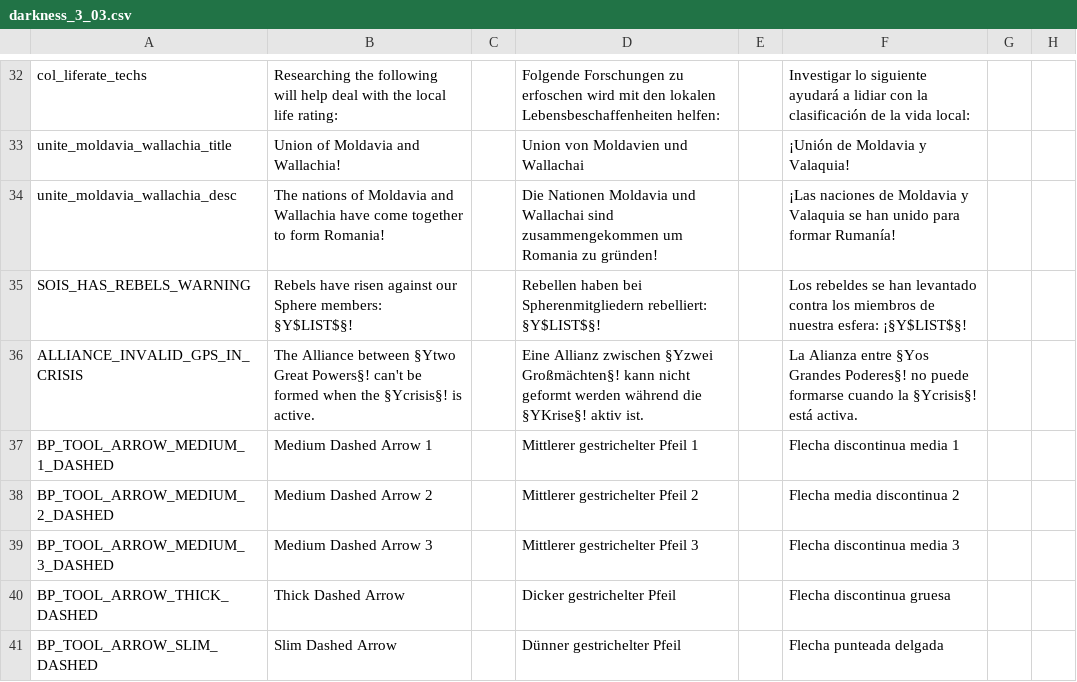
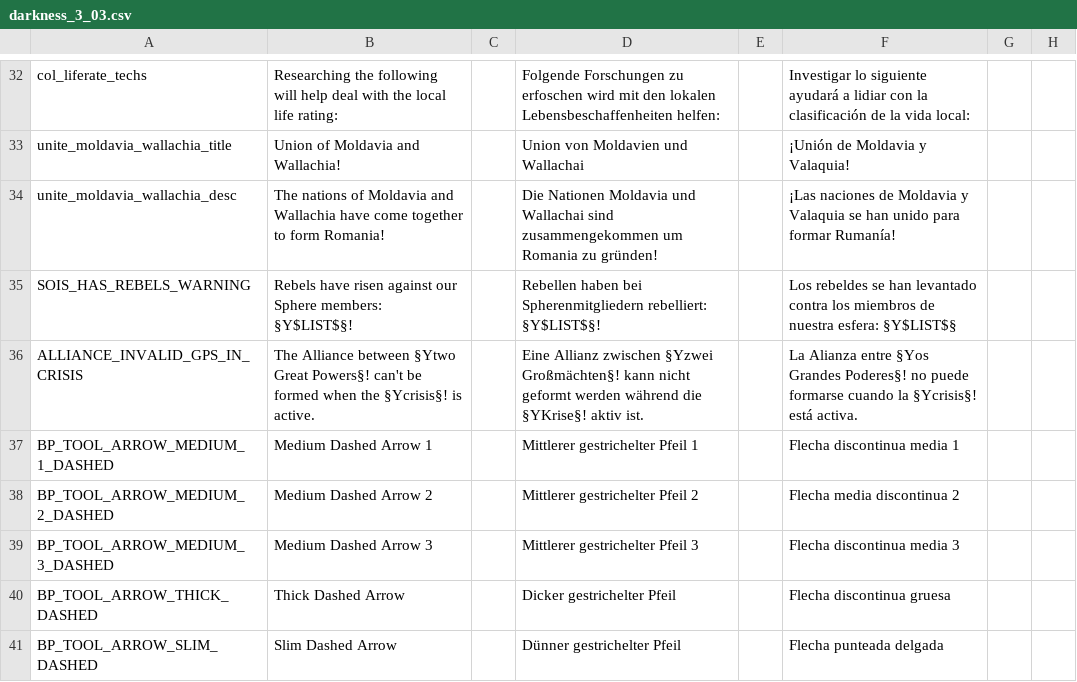
Before and after one commit to capitanwillmoran/wakracia-victoria2, a CSV file: Wakracia_2/localisation/darkness_3_03.csv, drawn as a sheet; only a part is shown, gaps mark what is left out; the diff names each change by its address in the sheet, - before the commit and + after, or states it on an @@ line.

```diff
--- a/Wakracia_2/localisation/darkness_3_03.csv
+++ b/Wakracia_2/localisation/darkness_3_03.csv
-F35: …nuestra esfera: ¡§Y$LIST$§!
+F35: …nuestra esfera: §Y$LIST$§
```
Also changed, not shown: Wakracia_2/localisation/1.2.csv, 1 other file.
